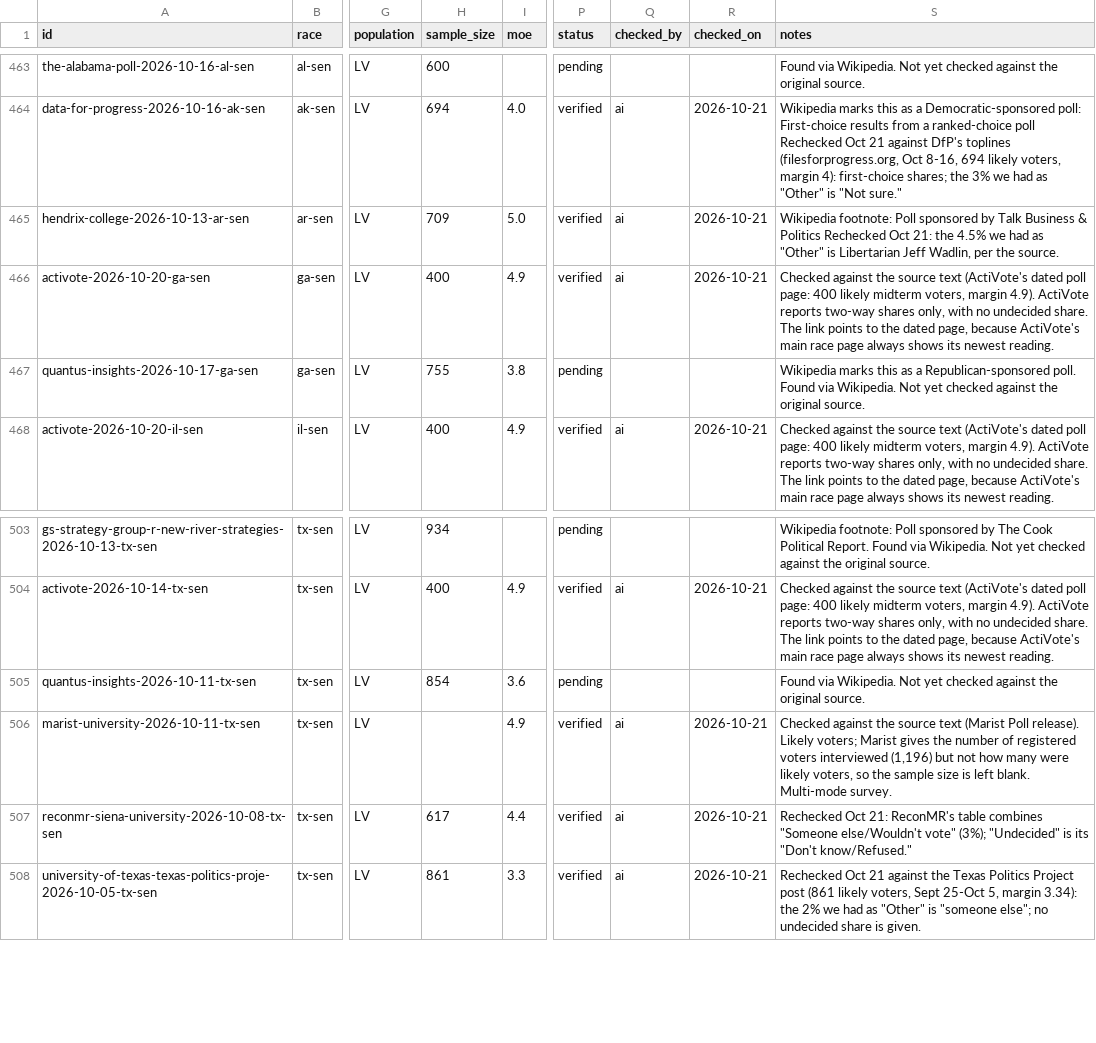
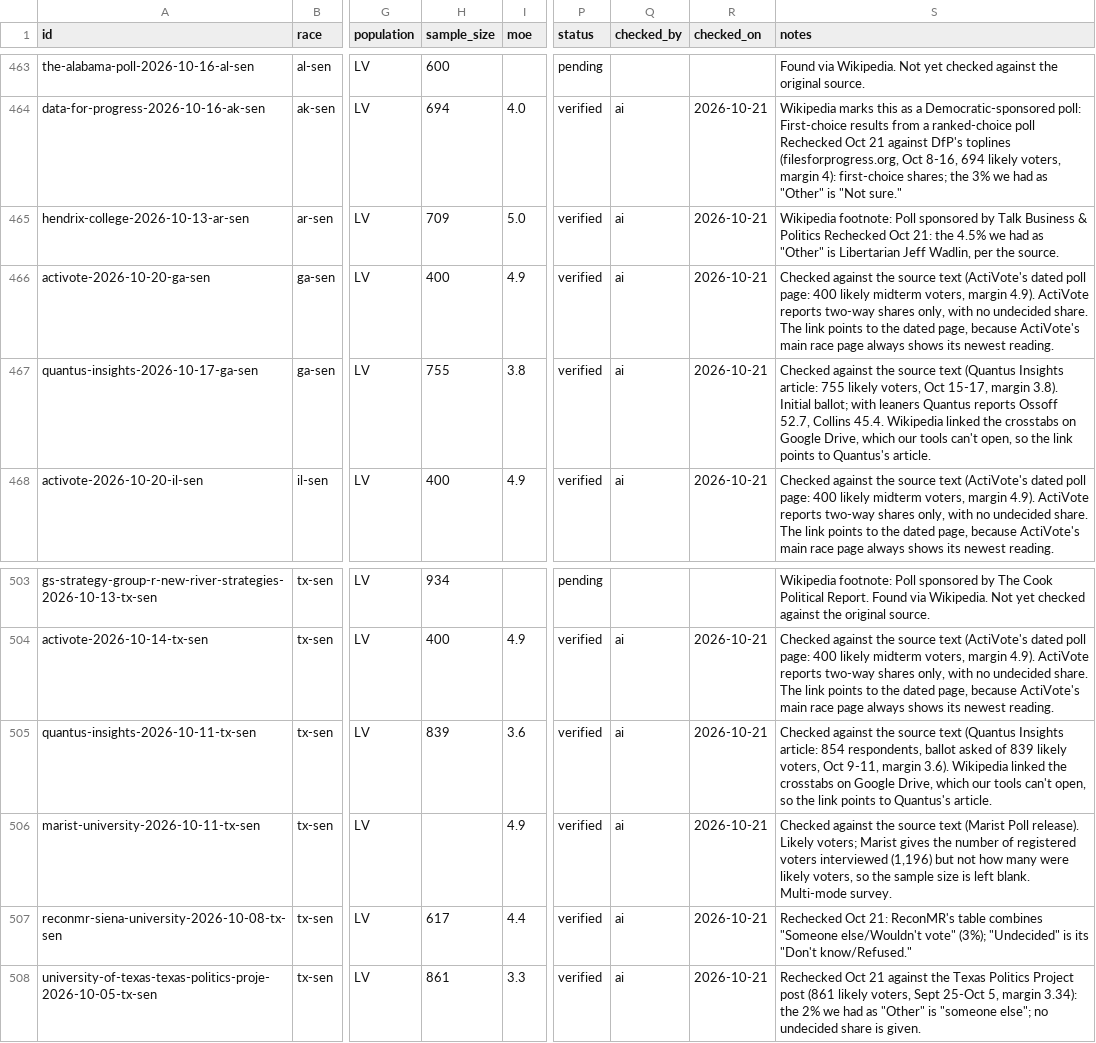
Before and after one commit to thomasdllrd1-ops/unspun, a CSV file: data/polls/polls.csv, drawn as a sheet; only a part is shown, gaps mark what is left out; the diff names each change by its address in the sheet, - before the commit and + after, or states it on an @@ line.

```diff
--- a/data/polls/polls.csv
+++ b/data/polls/polls.csv
-P467 (status): pending
+P467 (status): verified
-Q467 (checked_by): (empty)
+Q467 (checked_by): ai
-R467 (checked_on): (empty)
+R467 (checked_on): 2026-10-21
-S467 (notes): Wikipedia marks this as a Republican-sponsored poll. Found via Wikipedia. Not yet checked against the original source.
+S467 (notes): Checked against the source text (Quantus Insights article: 755 likely voters, Oct 15-17, margin 3.8). Initial ballot; with leaners Quantus reports Ossoff 52.7, Collins 45.4. Wikipedia linked the crosstabs on Google Drive, which our tools can't open, so the link points to Quantus's article.
-H505 (sample_size): 854
+H505 (sample_size): 839
-P505 (status): pending
+P505 (status): verified
-Q505 (checked_by): (empty)
+Q505 (checked_by): ai
-R505 (checked_on): (empty)
+R505 (checked_on): 2026-10-21
-S505 (notes): Found via Wikipedia. Not yet checked against the original source.
+S505 (notes): Checked against the source text (Quantus Insights article: 854 respondents, ballot asked of 839 likely voters, Oct 9-11, margin 3.6). Wikipedia linked the crosstabs on Google Drive, which our tools can't open, so the link points to Quantus's article.
```
Also changed, not shown: data/polls/poll_results.csv, 1 other file.
